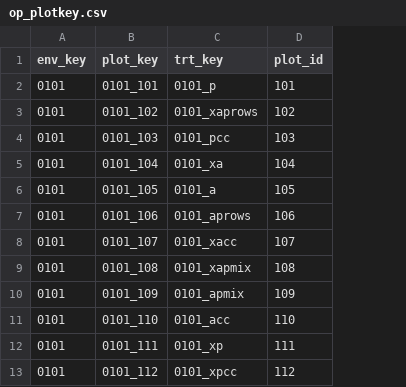
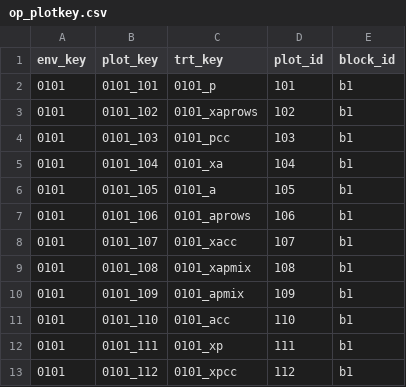
Before and after one commit to vanichols/optics, a CSV file: inst/extdata/op_plotkey.csv, drawn as a sheet; only a part is shown; the diff names each change by its address in the sheet, - before the commit and + after, or states it on an @@ line.

Commit message:
add block id to plotkey data

```diff
--- a/inst/extdata/op_plotkey.csv
+++ b/inst/extdata/op_plotkey.csv
+column E (block_id), rows 2-13: all b1
```
Also changed, not shown: 4 other files.
